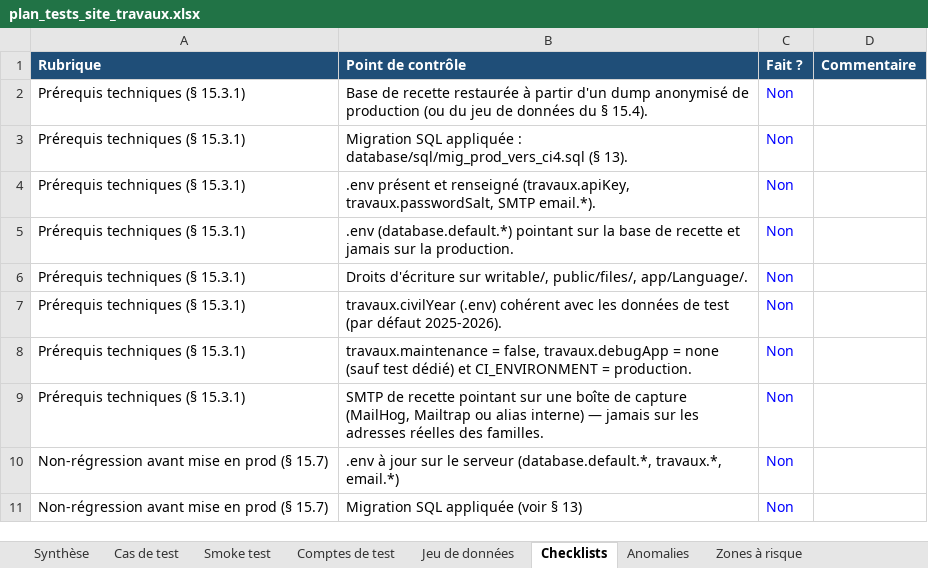
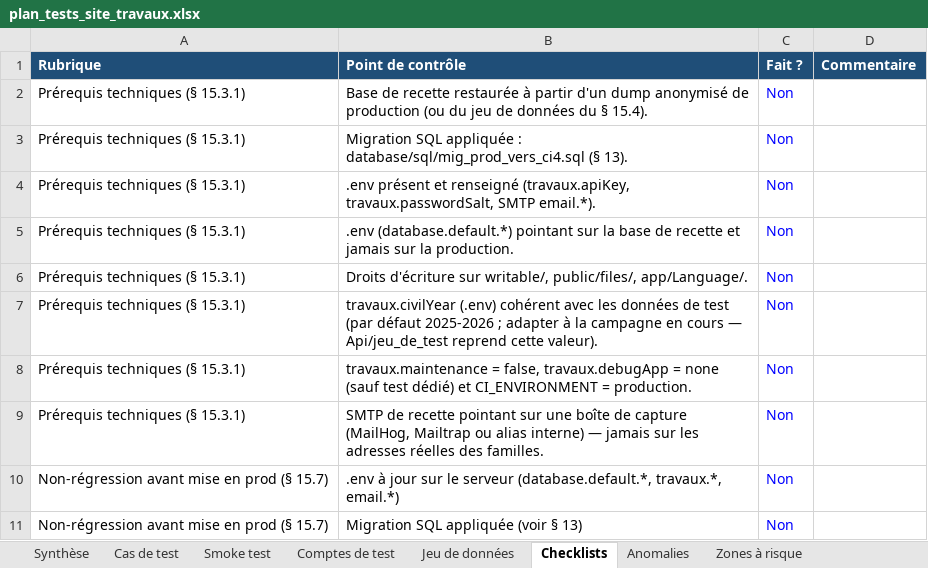
Before and after one commit to tmilefr/site_travaux, an Excel workbook: plan_tests_site_travaux.xlsx, sheet Checklists, drawn as a sheet; only a part is shown; values as stored, in another font and other column widths than the file's, no borders; the diff names each change by its address in the sheet, - before the commit and + after, or states it on an @@ line.

```diff
--- a/plan_tests_site_travaux.xlsx (sheet Checklists)
+++ b/plan_tests_site_travaux.xlsx (sheet Checklists)
-B7 (Point de contrôle): …(par défaut 2025-2026).
+B7 (Point de contrôle): …(par défaut 2025-2026 ; adapter à la campagne en cours — Api/jeu_de_test reprend cette valeur).
```
Also changed, not shown: sheet Comptes de test, sheet Cas de test, sheet Smoke test, sheet Jeu de données, 4 other files.
